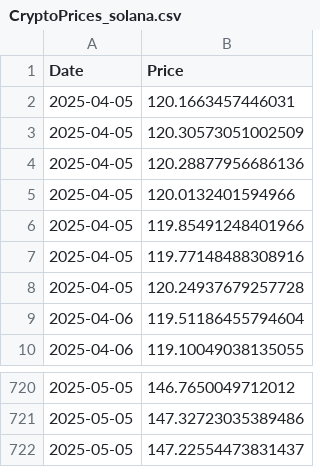
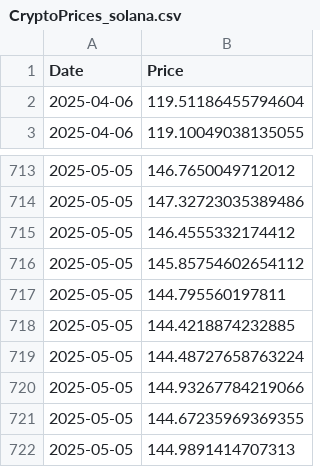
Before and after one commit to umixcode/cs122_project, a CSV file: frontend/CryptoPrices_solana.csv, drawn as a sheet; only a part is shown, gaps mark what is left out.

```diff
--- a/frontend/CryptoPrices_solana.csv
+++ b/frontend/CryptoPrices_solana.csv
@@ -1,9 +1,2 @@
 Date,Price
-2025-04-05,120.1663457446031
-2025-04-05,120.30573051002509
-2025-04-05,120.28877956686136
-2025-04-05,120.0132401594966
-2025-04-05,119.85491248401966
-2025-04-05,119.77148488308916
-2025-04-05,120.24937679257728
 2025-04-06,119.51186455794604
@@ -721,2 +714,9 @@ Date,Price
 2025-05-05,147.32723035389486
-2025-05-05,147.22554473831437
+2025-05-05,146.4555332174412
+2025-05-05,145.85754602654112
+2025-05-05,144.795560197811
+2025-05-05,144.4218874232885
+2025-05-05,144.48727658763224
+2025-05-05,144.93267784219066
+2025-05-05,144.67235969369355
+2025-05-05,144.9891414707313
```
Also changed, not shown: frontend/CryptoPrices_binance coin.csv, frontend/CryptoPrices_bitcoin.csv, 3 other files.
